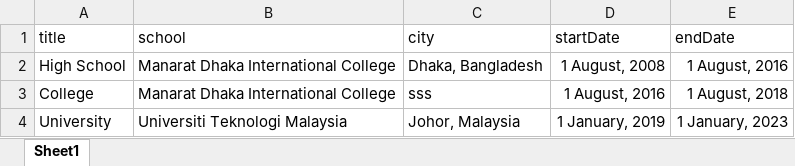
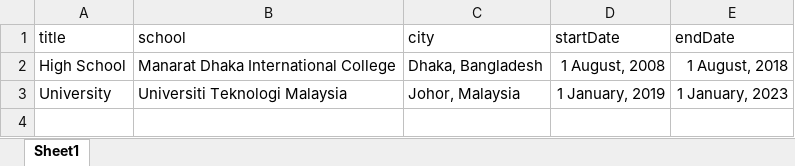
Before and after one commit to codeLoverX/portfolio-backend-express, an Excel workbook: uploads/templates/education.xlsx, sheet Sheet1, drawn as a sheet; values as stored, in another font and other column widths than the file's, no borders; the diff names each change by its address in the sheet, - before the commit and + after, or states it on an @@ line.

```diff
--- a/uploads/templates/education.xlsx (sheet Sheet1)
+++ b/uploads/templates/education.xlsx (sheet Sheet1)
-E2 (endDate): 1 August, 2016
+E2 (endDate): 1 August, 2018
-row 3: College | Manarat Dhaka International College | sss | 1 August, 2016 | 1 August, 2018
```
Also changed, not shown: uploads/templates/project.xlsx, uploads/templates/skills.xlsx, 43 other files.
